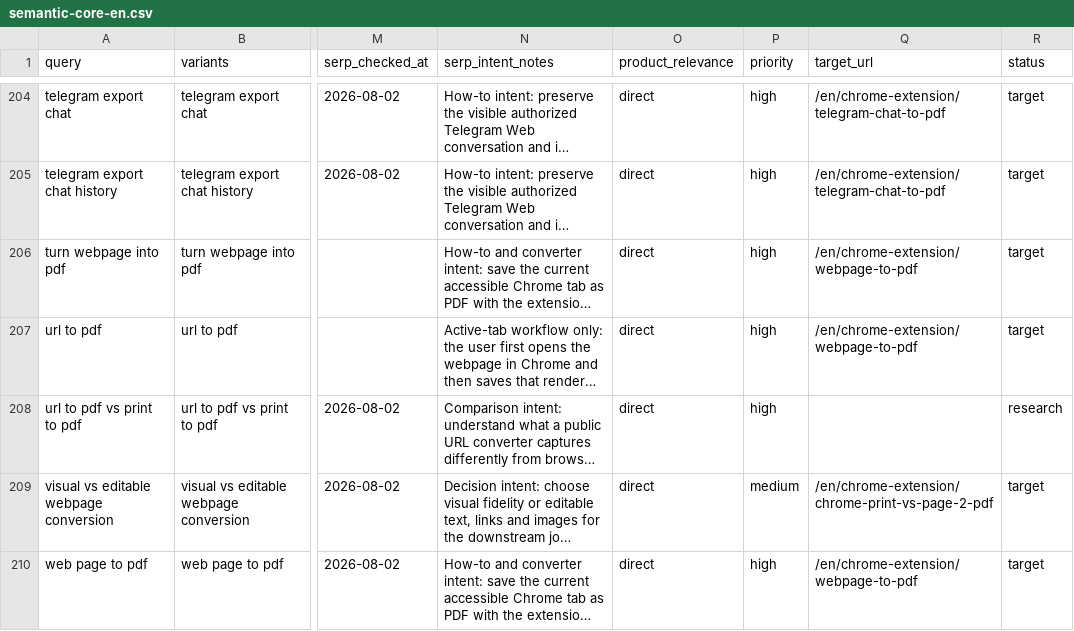
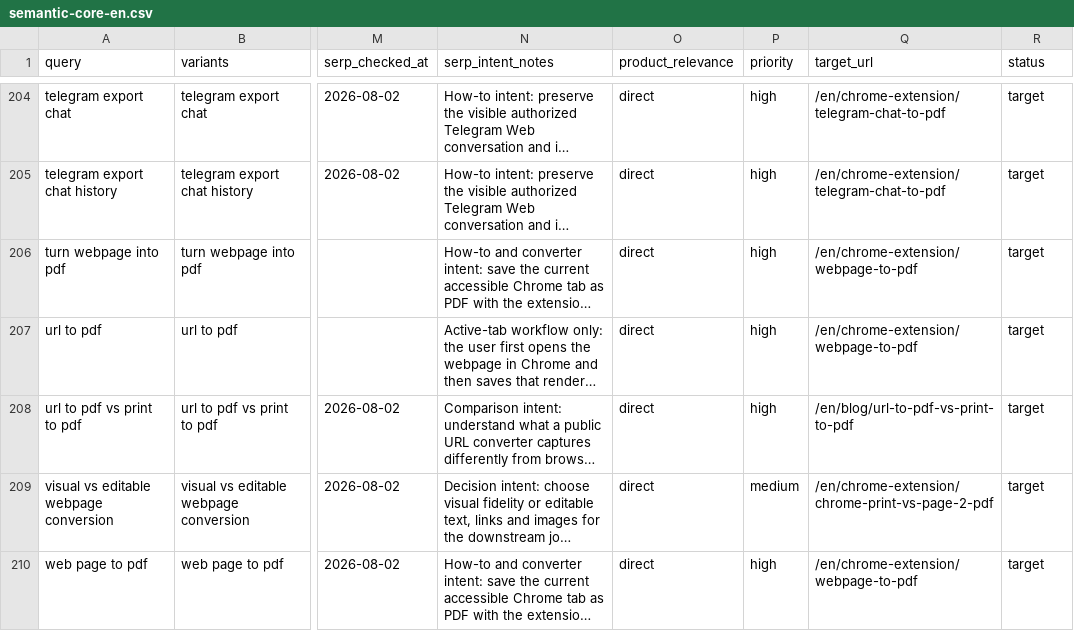
Before and after one commit to YT-Dev-Studio/page2file-frontend, a CSV file: SEO/semantic-core-en.csv, drawn as a sheet; only a part is shown, gaps mark what is left out; long unchanged cells end in …; the diff names each change by its address in the sheet, - before the commit and + after, or states it on an @@ line.

```diff
--- a/SEO/semantic-core-en.csv
+++ b/SEO/semantic-core-en.csv
-Q208 (target_url): (empty)
+Q208 (target_url): /en/blog/url-to-pdf-vs-print-to-pdf
-R208 (status): research
+R208 (status): target
```
Also changed, not shown: SEO/editorial-review.csv, SEO/semantic-seeds-en.csv, 53 other files.
